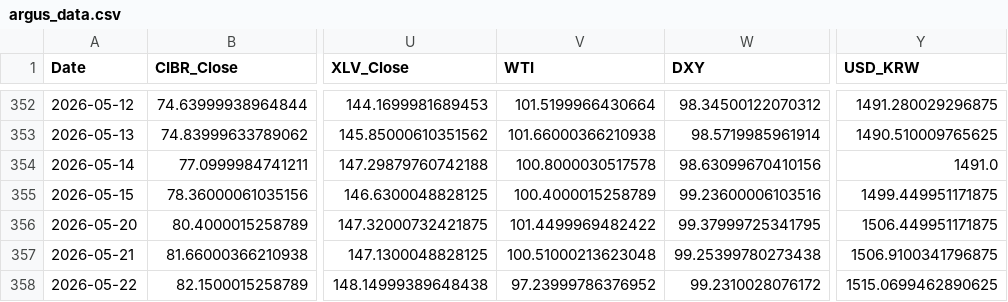
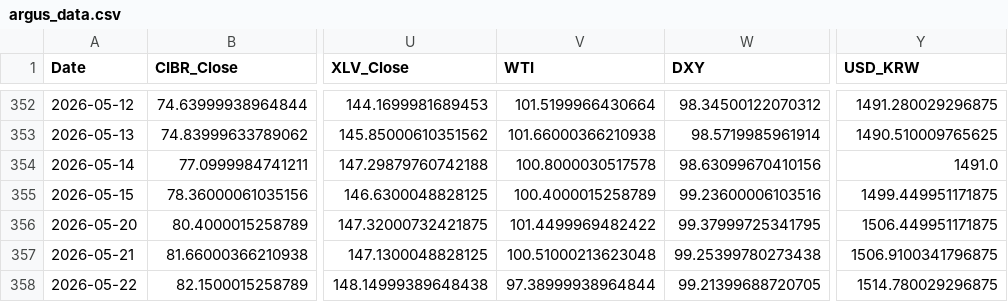
Before and after one commit to daifulee/argus-public-data, a CSV file: argus_data.csv, drawn as a sheet; only a part is shown, gaps mark what is left out; the diff names each change by its address in the sheet, - before the commit and + after, or states it on an @@ line.

```diff
--- a/argus_data.csv
+++ b/argus_data.csv
-V358 (WTI): 97.23999786376952
+V358 (WTI): 97.38999938964844
-W358 (DXY): 99.2310028076172
+W358 (DXY): 99.21399688720705
-Y358 (USD_KRW): 1515.0699462890625
+Y358 (USD_KRW): 1514.780029296875
```
Also changed, not shown: 2 other files.
